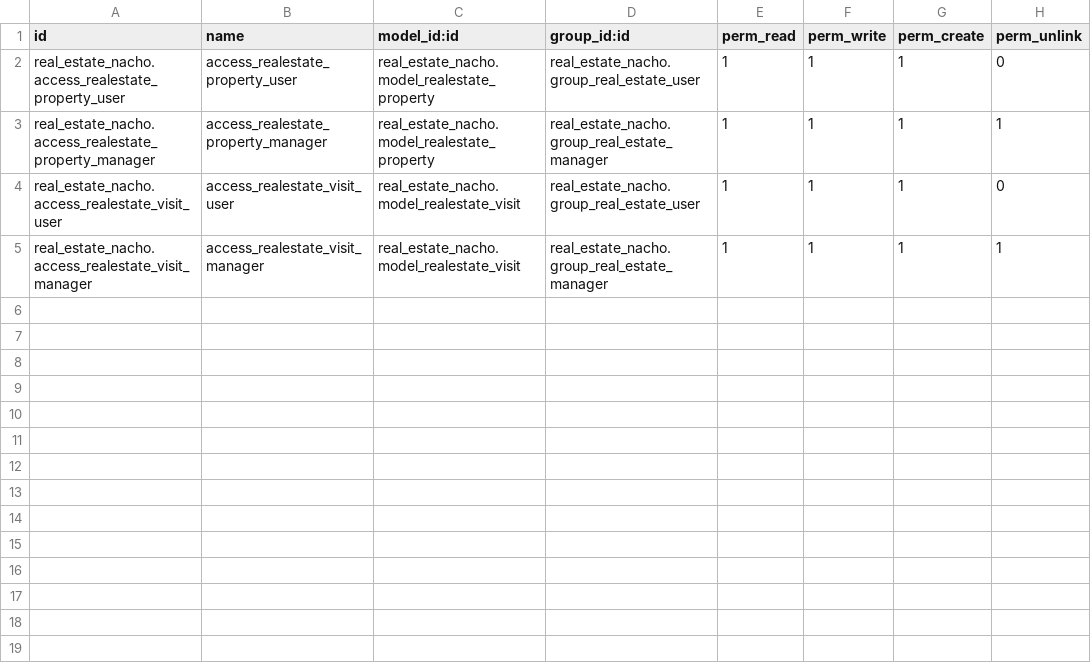
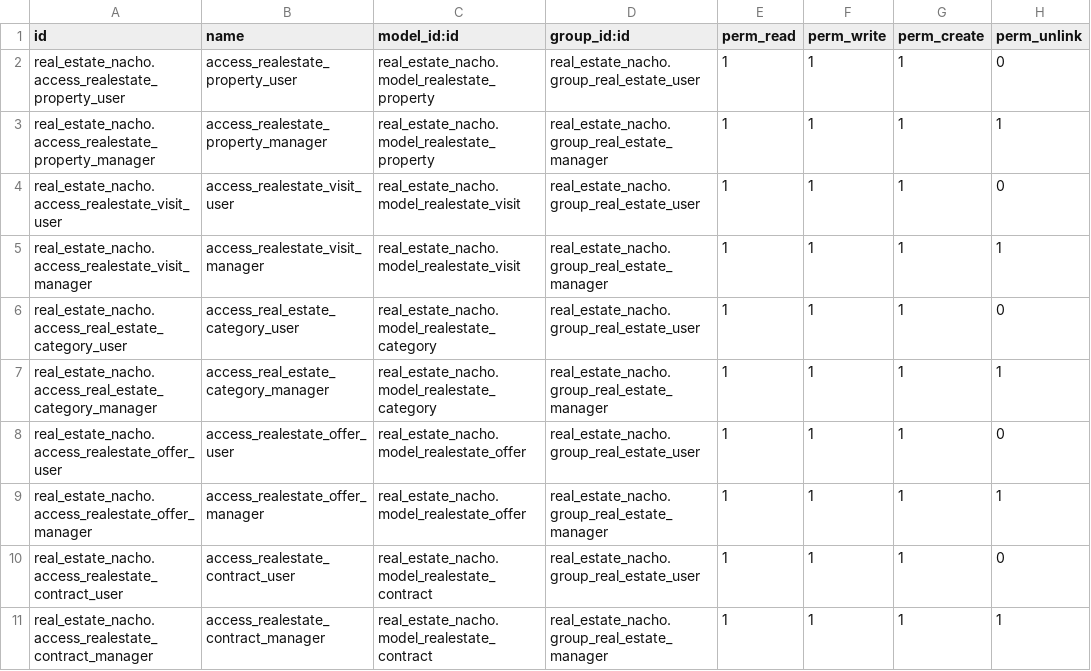
Before and after one commit to Azurestyle/cursoaeodoo2026, a CSV file: real_estate_nacho/security/ir.model.access.csv, drawn as a sheet.

```diff
--- a/real_estate_nacho/security/ir.model.access.csv
+++ b/real_estate_nacho/security/ir.model.access.csv
@@ -5 +5,7 @@ real_estate_nacho.access_realestate_visit_user,access_realestate_visit_user,real
 real_estate_nacho.access_realestate_visit_manager,access_realestate_visit_manager,real_estate_nacho.model_realestate_visit,real_estate_nacho.group_real_estate_manager,1,1,1,1
+real_estate_nacho.access_real_estate_category_user,access_real_estate_category_user,real_estate_nacho.model_realestate_category,real_estate_nacho.group_real_estate_user,1,1,1,0
+real_estate_nacho.access_real_estate_category_manager,access_real_estate_category_manager,real_estate_nacho.model_realestate_category,real_estate_nacho.group_real_estate_manager,1,1,1,1
+real_estate_nacho.access_realestate_offer_user,access_realestate_offer_user,real_estate_nacho.model_realestate_offer,real_estate_nacho.group_real_estate_user,1,1,1,0
+real_estate_nacho.access_realestate_offer_manager,access_realestate_offer_manager,real_estate_nacho.model_realestate_offer,real_estate_nacho.group_real_estate_manager,1,1,1,1
+real_estate_nacho.access_realestate_contract_user,access_realestate_contract_user,real_estate_nacho.model_realestate_contract,real_estate_nacho.group_real_estate_user,1,1,1,0
+real_estate_nacho.access_realestate_contract_manager,access_realestate_contract_manager,real_estate_nacho.model_realestate_contract,real_estate_nacho.group_real_estate_manager,1,1,1,1
```
Also changed, not shown: 12 other files.
